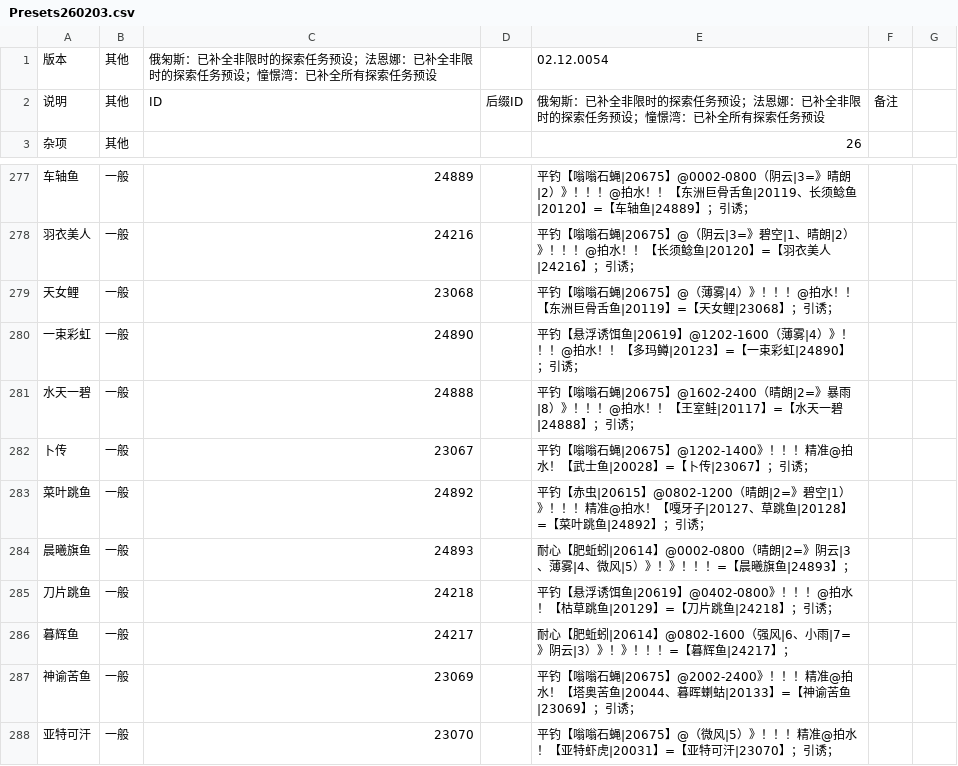
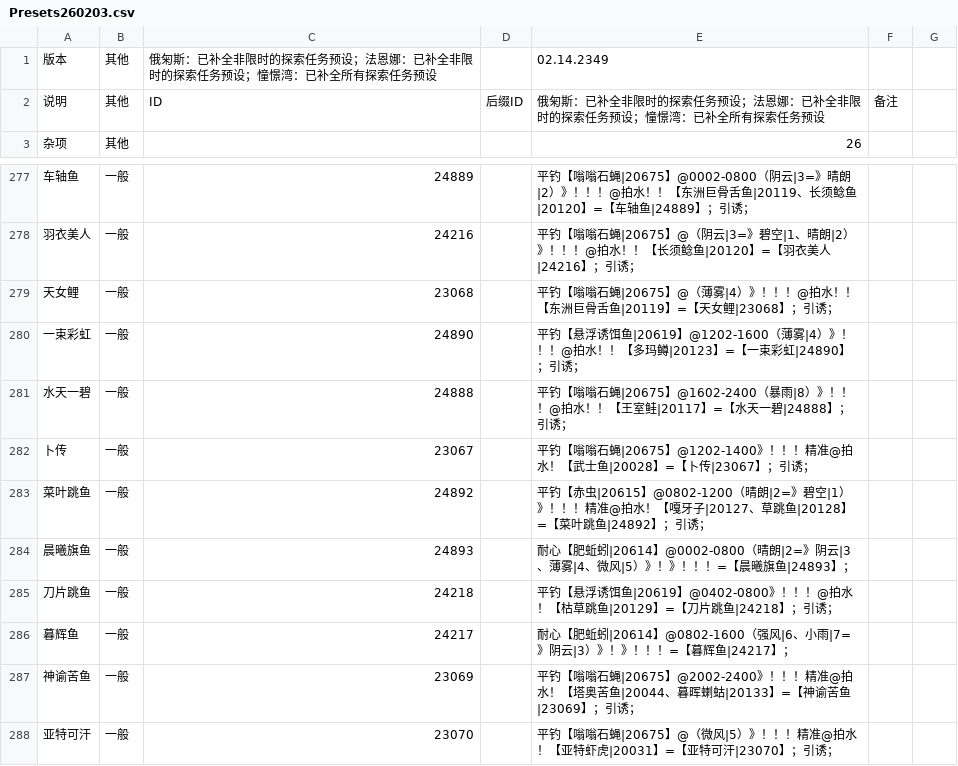
Before and after one commit to BlackCleaverLoli/MissFisher, a CSV file: Preset/Presets260203.csv, drawn as a sheet; only a part is shown, gaps mark what is left out.

Commit message:
fix: 修正水天一碧的天气条件

```diff
--- a/Preset/Presets260203.csv
+++ b/Preset/Presets260203.csv
@@ -1,2 +1,2 @@
-版本,其他,俄匊斯：已补全非限时的探索任务预设；法恩娜：已补全非限时的探索任务预设；憧憬湾：已补全所有探索任务预设,,02.12.0054,
+版本,其他,俄匊斯：已补全非限时的探索任务预设；法恩娜：已补全非限时的探索任务预设；憧憬湾：已补全所有探索任务预设,,02.14.2349,
 说明,其他,ID,后缀ID,俄匊斯：已补全非限时的探索任务预设；法恩娜：已补全非限时的探索任务预设；憧憬湾：已补全所有探索任务预设,备注
@@ -280,3 +280,3 @@
 一束彩虹,一般,24890,,平钓【悬浮诱饵鱼|20619】@1202-1600（薄雾|4）》！！！@拍水！！【多玛鳟|20123】=【一束彩虹|24890】；引诱；,
-水天一碧,一般,24888,,平钓【嗡嗡石蝇|20675】@1602-2400（晴朗|2=》暴雨|8）》！！！@拍水！！【王室鲑|20117】=【水天一碧|24888】；引诱；,
+水天一碧,一般,24888,,平钓【嗡嗡石蝇|20675】@1602-2400（暴雨|8）》！！！@拍水！！【王室鲑|20117】=【水天一碧|24888】；引诱；,
 卜传,一般,23067,,平钓【嗡嗡石蝇|20675】@1202-1400》！！！精准@拍水！【武士鱼|20028】=【卜传|23067】；引诱；,
```
